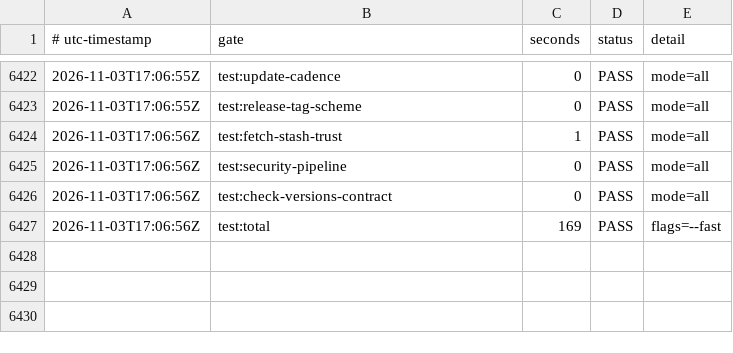
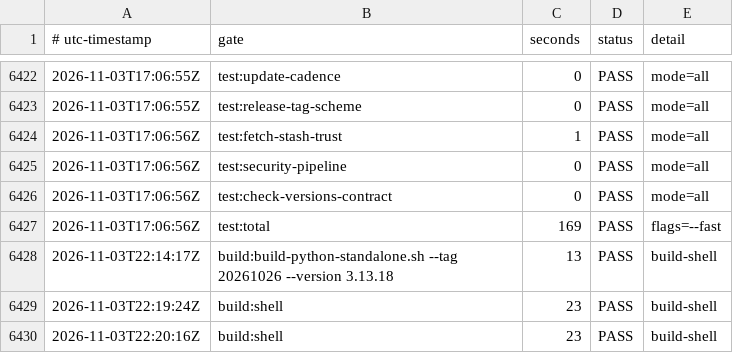
Before and after one commit to smprather/engineering-loadout, a TSV file: assurance/release-timings.tsv, drawn as a sheet; only a part is shown, gaps mark what is left out; the diff names each change by its address in the sheet, - before the commit and + after, or states it on an @@ line.

Commit message:
feat(python): bundle CPython 3.12 and 3.13 interpreters

```diff
--- a/assurance/release-timings.tsv
+++ b/assurance/release-timings.tsv
+row 6428: 2026-11-03T22:14:17Z | build:build-python-standalone.sh --tag 20261026 --version 3.13.18 | 13 | PASS | build-shell
+row 6429: 2026-11-03T22:19:24Z | build:shell | 23 | PASS | build-shell
+row 6430: 2026-11-03T22:20:16Z | build:shell | 23 | PASS | build-shell
```
Also changed, not shown: 12 other files.
